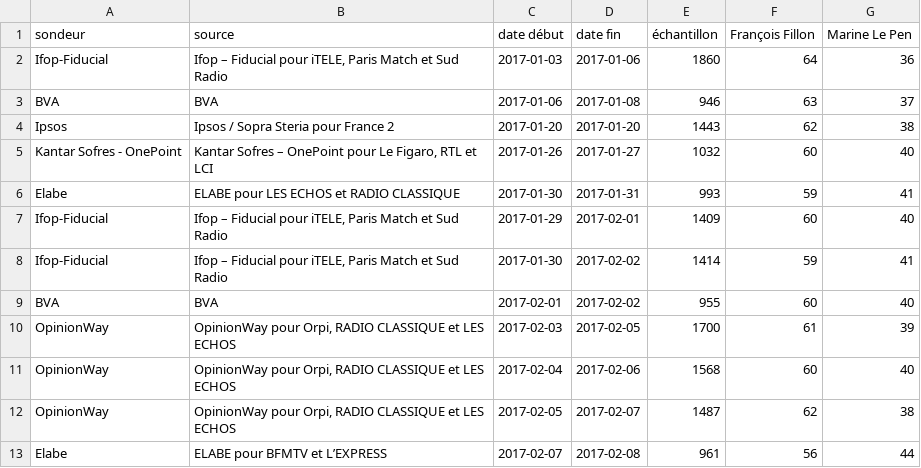
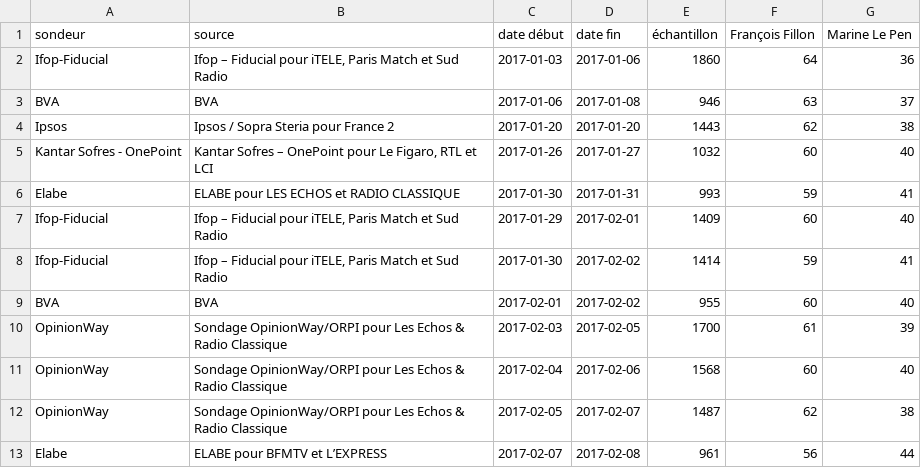
Before and after one commit to depuis1958/depuis1958-html, a CSV file: public/data/2017/second-tour-fillon-lepen.csv, drawn as a sheet.

```diff
--- a/public/data/2017/second-tour-fillon-lepen.csv
+++ b/public/data/2017/second-tour-fillon-lepen.csv
@@ -9,5 +9,5 @@ Ifop-Fiducial,"Ifop – Fiducial pour iTELE, Paris Match et Sud Radio",2017-01-3
 BVA,BVA,2017-02-01,2017-02-02,955,60,40
-OpinionWay,"OpinionWay pour Orpi, RADIO CLASSIQUE et LES ECHOS",2017-02-03,2017-02-05,1700,61,39
-OpinionWay,"OpinionWay pour Orpi, RADIO CLASSIQUE et LES ECHOS",2017-02-04,2017-02-06,1568,60,40
-OpinionWay,"OpinionWay pour Orpi, RADIO CLASSIQUE et LES ECHOS",2017-02-05,2017-02-07,1487,62,38
+OpinionWay,Sondage OpinionWay/ORPI pour Les Echos & Radio Classique,2017-02-03,2017-02-05,1700,61,39
+OpinionWay,Sondage OpinionWay/ORPI pour Les Echos & Radio Classique,2017-02-04,2017-02-06,1568,60,40
+OpinionWay,Sondage OpinionWay/ORPI pour Les Echos & Radio Classique,2017-02-05,2017-02-07,1487,62,38
 Elabe,ELABE pour BFMTV et L’EXPRESS,2017-02-07,2017-02-08,961,56,44
```
Also changed, not shown: public/data/2017/premier-tour-sans-bayrou.csv, public/data/2017/second-tour-lepen-macron.csv, 6 other files.
